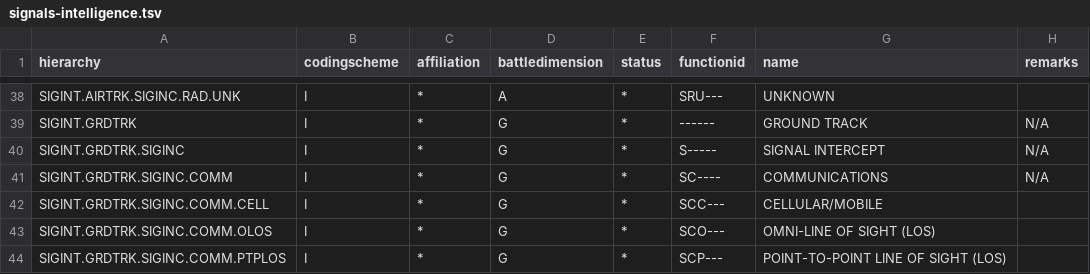
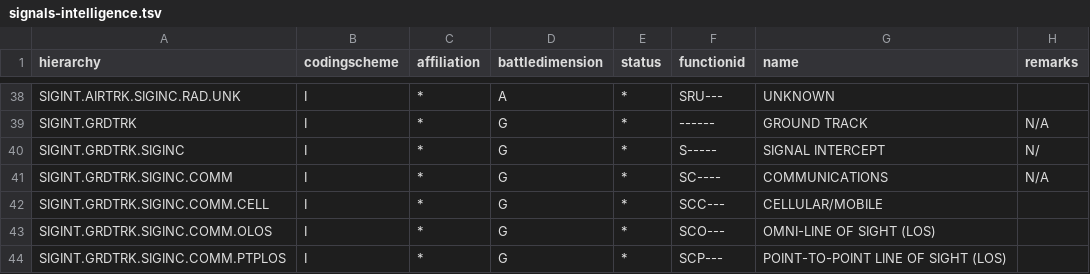
Before and after one commit to spatialillusions/mil-std-2525, a TSV file: tsv-tables/2525c/signals-intelligence.tsv, drawn as a sheet; only a part is shown, gaps mark what is left out; the diff names each change by its address in the sheet, - before the commit and + after, or states it on an @@ line.

Commit message:
Update signals-intelligence.tsv

```diff
--- a/tsv-tables/2525c/signals-intelligence.tsv
+++ b/tsv-tables/2525c/signals-intelligence.tsv
-H40 (remarks): N/A
+H40 (remarks): N/
```
